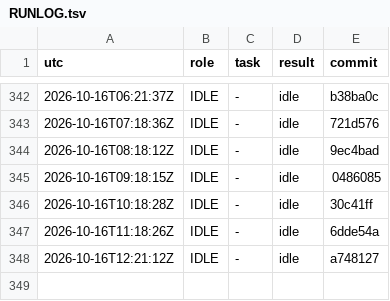
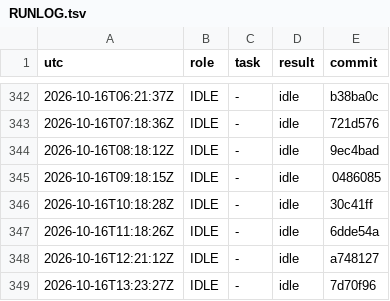
Before and after one commit to YinchenChang/aim, a TSV file: query/RUNLOG.tsv, drawn as a sheet; only a part is shown, gaps mark what is left out.

```diff
--- a/query/RUNLOG.tsv
+++ b/query/RUNLOG.tsv
@@ -348 +348,2 @@ utc	role	task	result	commit
 2026-10-16T12:21:12Z	IDLE	-	idle	a748127
+2026-10-16T13:23:27Z	IDLE	-	idle	7d70f96
```
Also changed, not shown: 1 other file.
